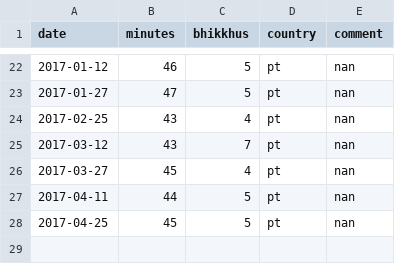
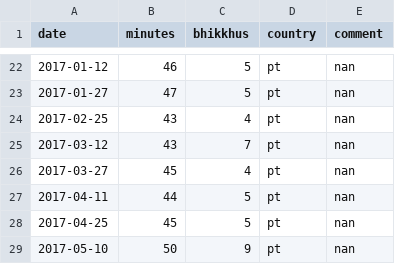
Before and after one commit to gambhiro/chanting-the-patimokkha, a CSV file: src/plotdata/patimokkha-chanting.csv, drawn as a sheet; only a part is shown, gaps mark what is left out.

```diff
--- a/src/plotdata/patimokkha-chanting.csv
+++ b/src/plotdata/patimokkha-chanting.csv
@@ -28 +28,2 @@ date,minutes,bhikkhus,country,comment
 2017-04-25,45,5,pt,nan
+2017-05-10,50,9,pt,nan
```
Also changed, not shown: 3 other files.
